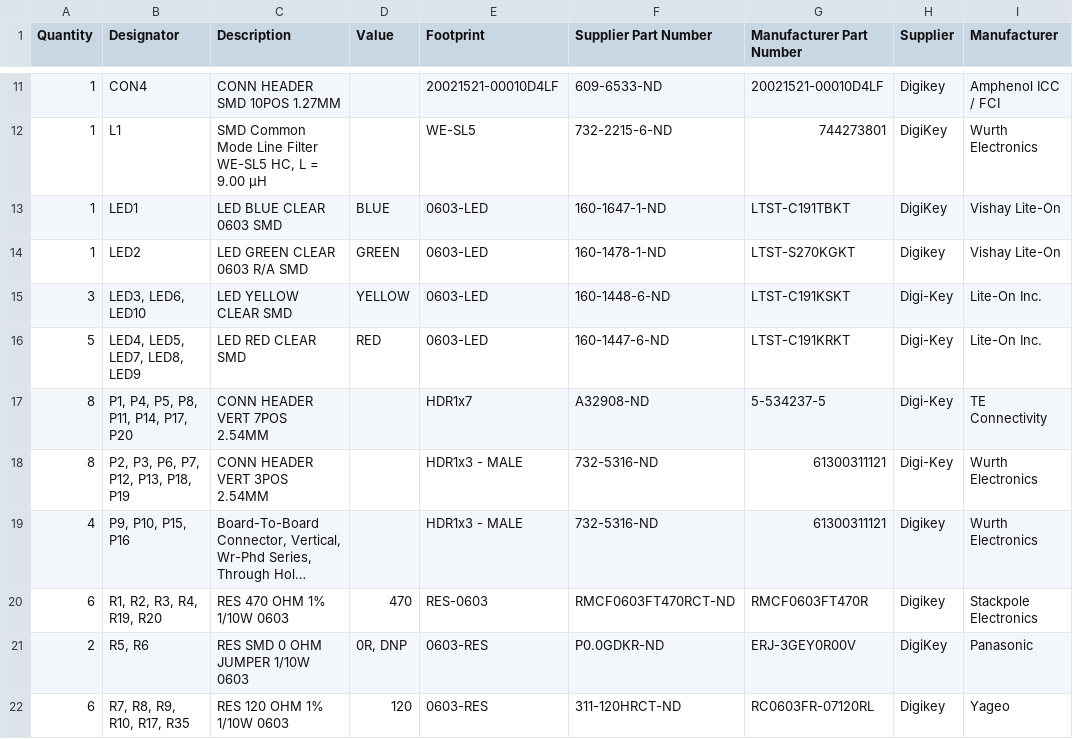
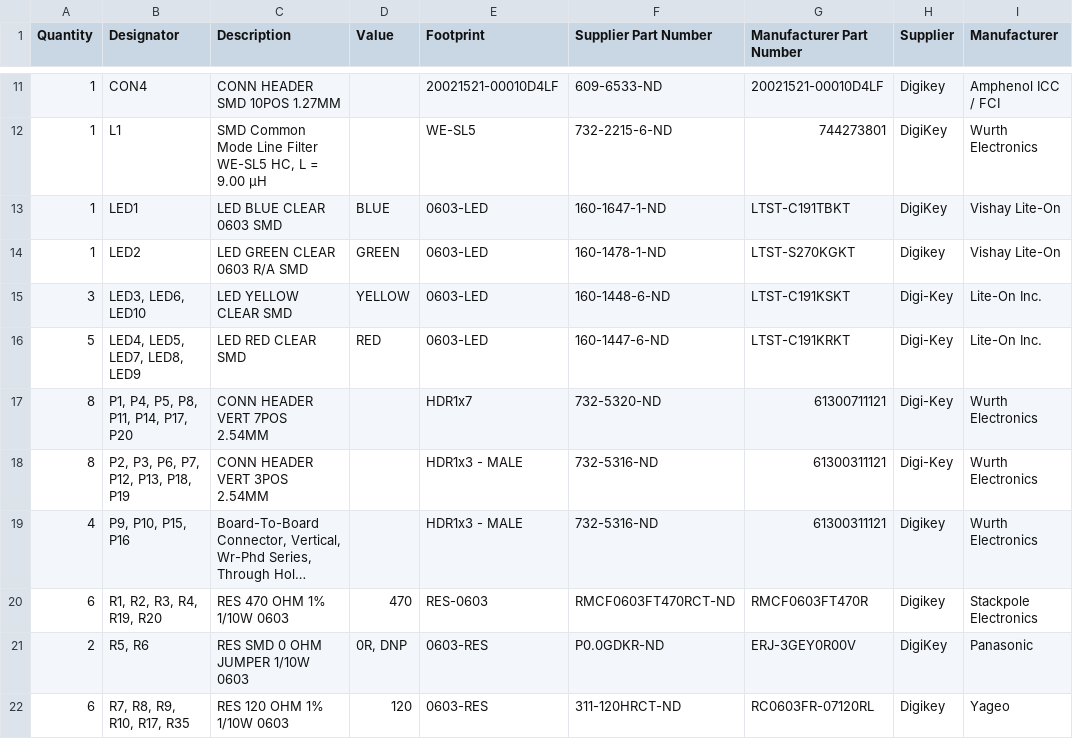
Before and after one commit to Severson-Group/AMDS, a CSV file: Mainboard/REV20200920D/mainboard-bom.csv, drawn as a sheet; only a part is shown, gaps mark what is left out; long unchanged cells end in ….

Commit message:
fix incorrect header part number

```diff
--- a/Mainboard/REV20200920D/mainboard-bom.csv
+++ b/Mainboard/REV20200920D/mainboard-bom.csv
@@ -16,3 +16,3 @@ Quantity,Designator,Description,Value,Footprint,Supplier Part Number,Manufacture
 "5","LED4, LED5, LED7, LED8, LED9","LED RED CLEAR SMD","RED","0603-LED","160-1447-6-ND","LTST-C191KRKT","Digi-Key","Lite-On Inc."
-"8","P1, P4, P5, P8, P11, P14, P17, P20","CONN HEADER VERT 7POS 2.54MM","","HDR1x7","A32908-ND","5-534237-5","Digi-Key","TE Connectivity"
+"8","P1, P4, P5, P8, P11, P14, P17, P20","CONN HEADER VERT 7POS 2.54MM","","HDR1x7","732-5320-ND","61300711121","Digi-Key","Wurth Electronics"
 "8","P2, P3, P6, P7, P12, P13, P18, P19","CONN HEADER VERT 3POS 2.54MM","","HDR1x3 - MALE","732-5316-ND","61300311121","Digi-Key","Wurth Electronics"
```
Also changed, not shown: 2 other files.
